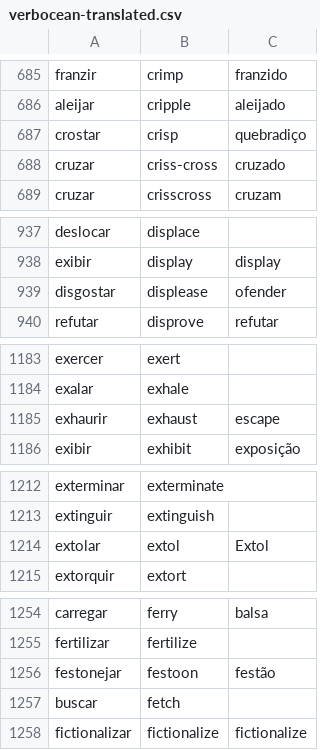
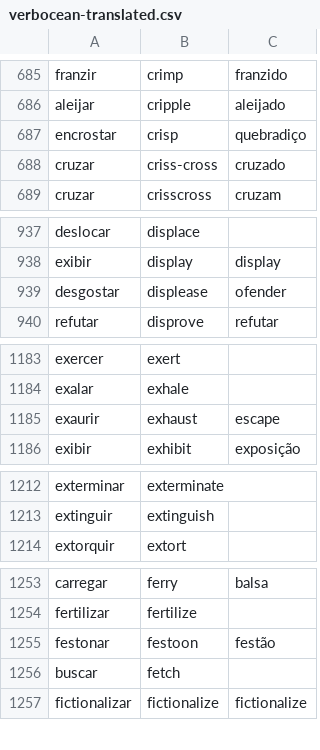
Before and after one commit to own-pt/cl-wnbrowser, a CSV file: corpora/verbocean-translated.csv, drawn as a sheet; only a part is shown, gaps mark what is left out; the diff covers the shown part only.

Commit message:
typos: encrostar, desgostar, exaurir, etc
extolar, festonar, mangar, saborear, renunciar, agraciar, picaretar

```diff
--- a/corpora/verbocean-translated.csv
+++ b/corpora/verbocean-translated.csv
@@ -686,3 +686,3 @@ franzir,crimp,franzido
 aleijar,cripple,aleijado
-crostar,crisp,quebradiço
+encrostar,crisp,quebradiço
 cruzar,criss-cross,cruzado
@@ -938,3 +938,3 @@ deslocar,displace,
 exibir,display,display
-disgostar,displease,ofender
+desgostar,displease,ofender
 refutar,disprove,refutar
@@ -1184,3 +1184,3 @@ exercer,exert,
 exalar,exhale,
-exhaurir,exhaust,escape
+exaurir,exhaust,escape
 exibir,exhibit,exposição
@@ -1213,3 +1213,2 @@ exterminar,exterminate,
 extinguir,extinguish,
-extolar,extol,Extol
 extorquir,extort,
@@ -1255,3 +1254,3 @@ carregar,ferry,balsa
 fertilizar,fertilize,
-festonejar,festoon,festão
+festonar,festoon,festão
 buscar,fetch,
```
Also changed, not shown: 5 edited cells elsewhere in this file.
